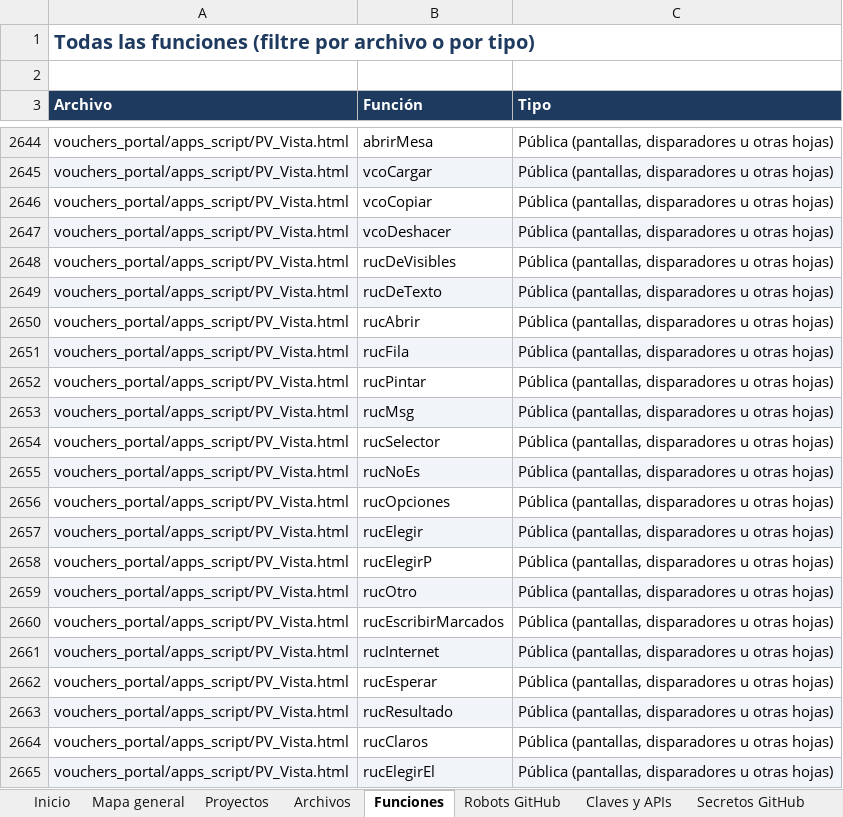
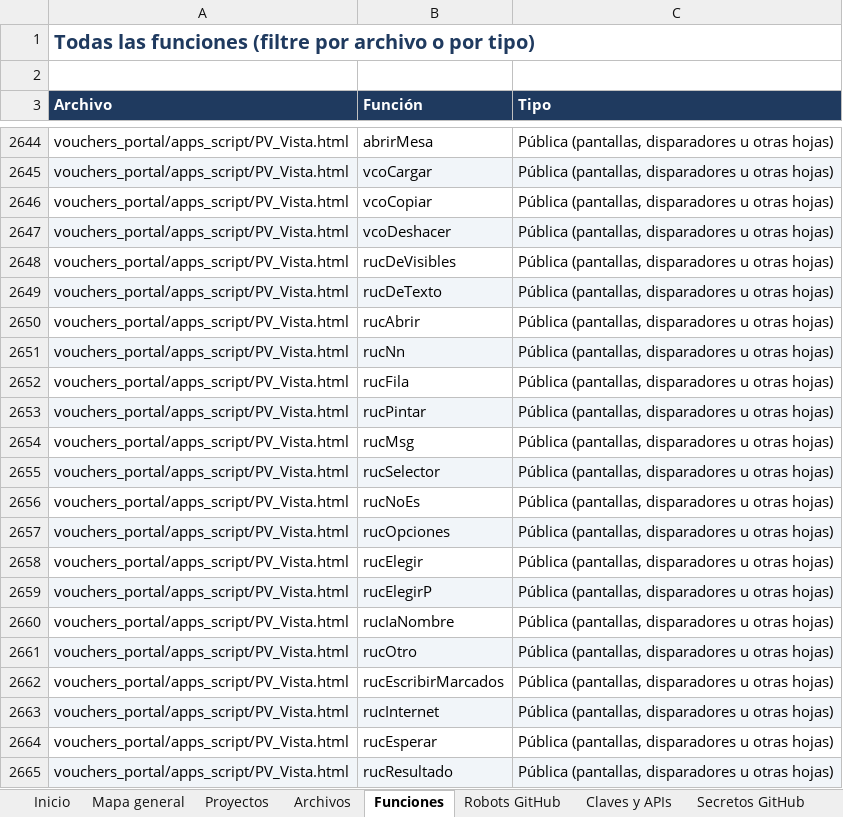
Before and after one commit to Aquivan/Claude, an Excel workbook: docs/MANUAL_DEL_PROYECTO.xlsx, sheet Funciones, drawn as a sheet; only a part is shown, gaps mark what is left out; the shorter side is filled out with more unchanged rows; values as stored, in another font and other column widths than the file's, no borders; addresses are those after the commit; the diff names each change by its address in the sheet, - before the commit and + after, or states it on an @@ line.

```diff
--- a/docs/MANUAL_DEL_PROYECTO.xlsx (sheet Funciones)
+++ b/docs/MANUAL_DEL_PROYECTO.xlsx (sheet Funciones)
+row 2651: vouchers_portal/apps_script/PV_Vista.html | rucNn | Pública (pantallas, disparadores u otras hojas)
-A2652:C2652 fill: #F1F5F9
+A2652:C2652 fill: none
-A2653:C2653 fill: none
+A2653:C2653 fill: #F1F5F9
-A2654:C2654 fill: #F1F5F9
+A2654:C2654 fill: none
-A2655:C2655 fill: none
+A2655:C2655 fill: #F1F5F9
-A2656:C2656 fill: #F1F5F9
+A2656:C2656 fill: none
-A2657:C2657 fill: none
+A2657:C2657 fill: #F1F5F9
-A2658:C2658 fill: #F1F5F9
+A2658:C2658 fill: none
-A2659:C2659 fill: none
+A2659:C2659 fill: #F1F5F9
+row 2660: vouchers_portal/apps_script/PV_Vista.html | rucIaNombre | Pública (pantallas, disparadores u otras hojas)
```
Also changed, not shown: sheet Archivos, sheet Historial, sheet Inicio, 5 other files.
